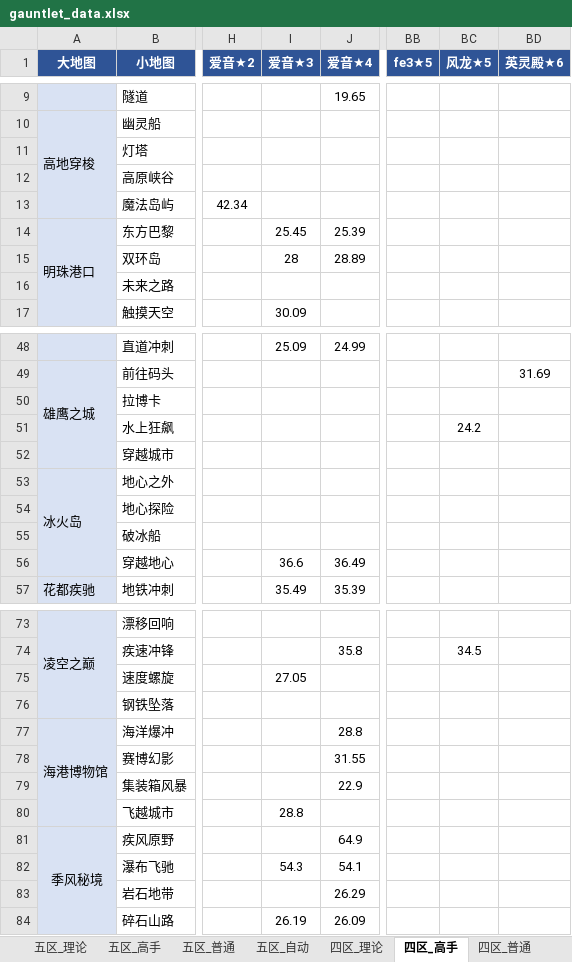
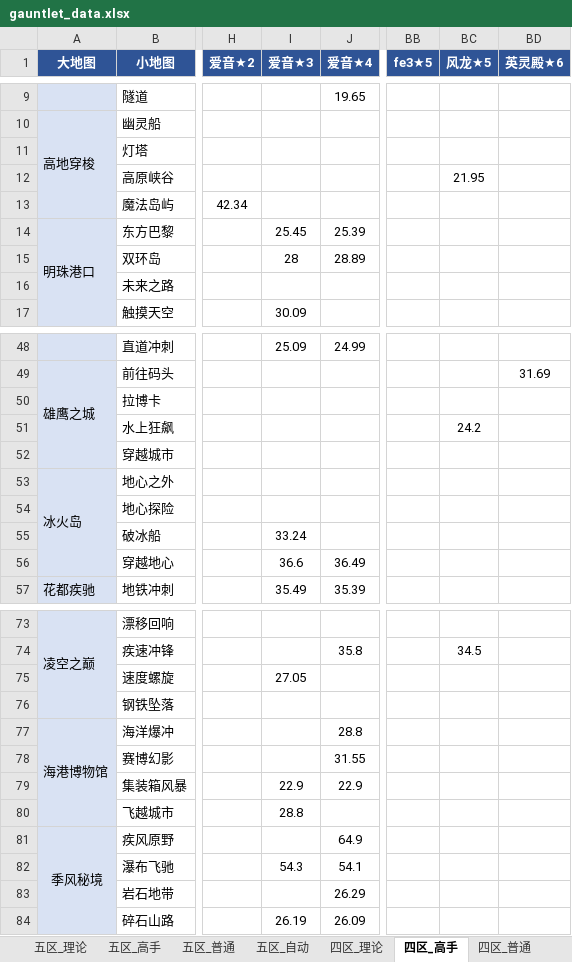
Before and after one commit to Testiphi/MutualExclusionAllocator, an Excel workbook: gauntlet_data.xlsx, sheet 四区_高手, drawn as a sheet; only a part is shown, gaps mark what is left out; values as stored, in another font and other column widths than the file's, no borders; the diff names each change by its address in the sheet, - before the commit and + after, or states it on an @@ line.

```diff
--- a/gauntlet_data.xlsx (sheet 四区_高手)
+++ b/gauntlet_data.xlsx (sheet 四区_高手)
-BC12 (风龙★5): (empty)
+BC12 (风龙★5): 21.95
-I55 (爱音★3): (empty)
+I55 (爱音★3): 33.24
-I79 (爱音★3): (empty)
+I79 (爱音★3): 22.9
```
Also changed, not shown: sheet 五区_理论, sheet 四区_普通, sheet 四区_理论_特殊跑法, sheet 五区_高手, sheet 五区_普通, gauntlet_data.global.xlsx, 6 other files.
